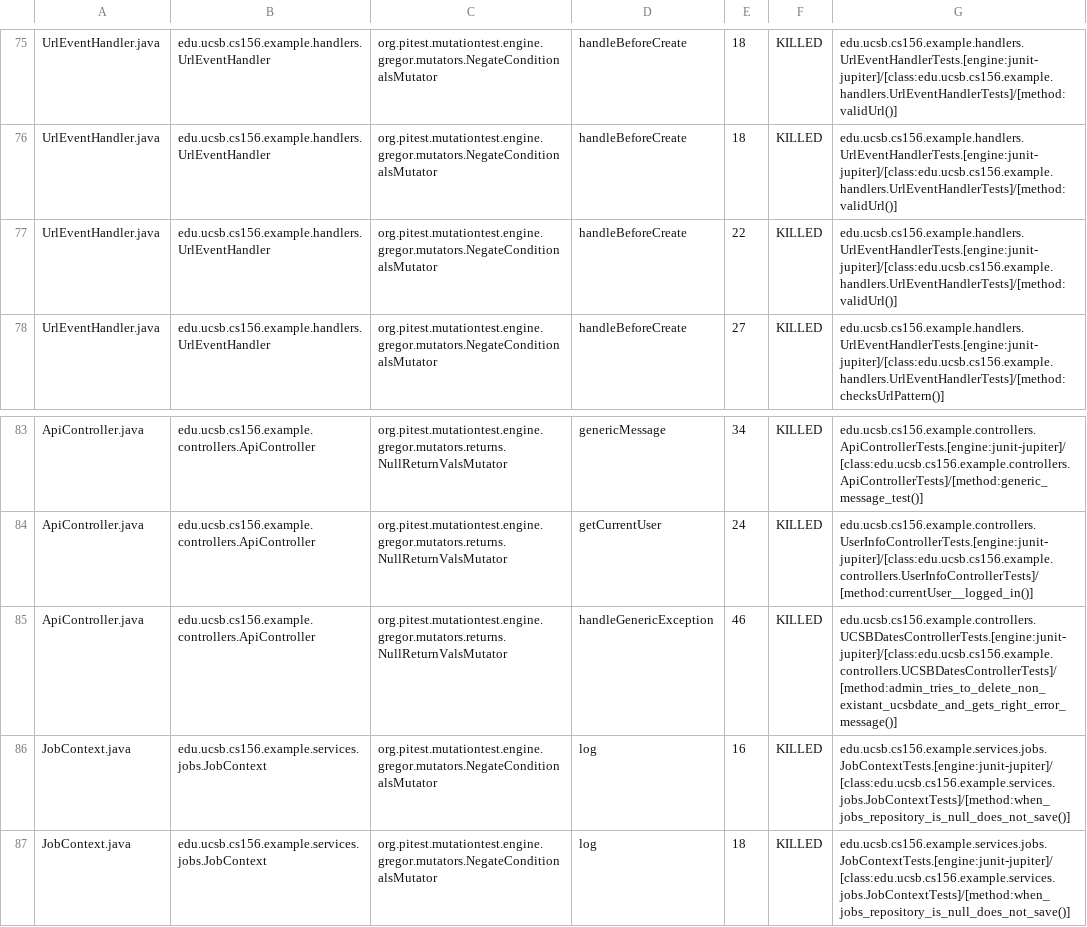
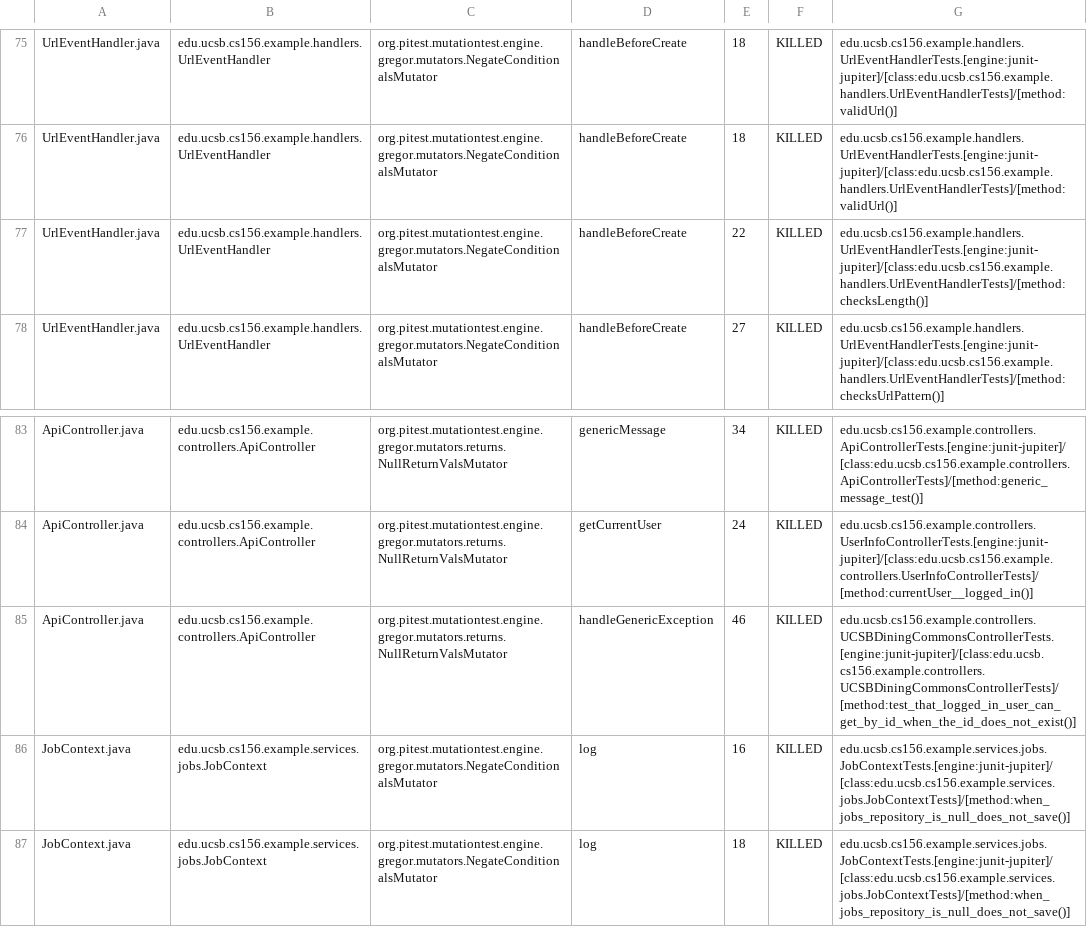
Before and after one commit to ucsb-cs156-f26/team01-f26-06, a CSV file: pitest/mutations.csv, drawn as a sheet; only a part is shown, gaps mark what is left out.

Commit message:
Deploying to gh-pages from @ ucsb-cs156-f26/team01-f26-06@fd6d34617502c227c338d21092707f14fa311d8d 🚀

```diff
--- a/pitest/mutations.csv
+++ b/pitest/mutations.csv
@@ -76,3 +76,3 @@ UrlEventHandler.java,edu.ucsb.cs156.example.handlers.UrlEventHandler,org.pitest.
 UrlEventHandler.java,edu.ucsb.cs156.example.handlers.UrlEventHandler,org.pitest.mutationtest.engine.gregor.mutators.NegateConditionalsMutator,handleBeforeCreate,18,KILLED,edu.ucsb.cs156.example.handlers.UrlEventHandlerTests.[engine:junit-jupiter]/[class:edu.ucsb.cs156.example.handlers.UrlEventHandlerTests]/[method:validUrl()]
-UrlEventHandler.java,edu.ucsb.cs156.example.handlers.UrlEventHandler,org.pitest.mutationtest.engine.gregor.mutators.NegateConditionalsMutator,handleBeforeCreate,22,KILLED,edu.ucsb.cs156.example.handlers.UrlEventHandlerTests.[engine:junit-jupiter]/[class:edu.ucsb.cs156.example.handlers.UrlEventHandlerTests]/[method:validUrl()]
+UrlEventHandler.java,edu.ucsb.cs156.example.handlers.UrlEventHandler,org.pitest.mutationtest.engine.gregor.mutators.NegateConditionalsMutator,handleBeforeCreate,22,KILLED,edu.ucsb.cs156.example.handlers.UrlEventHandlerTests.[engine:junit-jupiter]/[class:edu.ucsb.cs156.example.handlers.UrlEventHandlerTests]/[method:checksLength()]
 UrlEventHandler.java,edu.ucsb.cs156.example.handlers.UrlEventHandler,org.pitest.mutationtest.engine.gregor.mutators.NegateConditionalsMutator,handleBeforeCreate,27,KILLED,edu.ucsb.cs156.example.handlers.UrlEventHandlerTests.[engine:junit-jupiter]/[class:edu.ucsb.cs156.example.handlers.UrlEventHandlerTests]/[method:checksUrlPattern()]
@@ -84,3 +84,3 @@ ApiController.java,edu.ucsb.cs156.example.controllers.ApiController,org.pitest.m
 ApiController.java,edu.ucsb.cs156.example.controllers.ApiController,org.pitest.mutationtest.engine.gregor.mutators.returns.NullReturnValsMutator,getCurrentUser,24,KILLED,edu.ucsb.cs156.example.controllers.UserInfoControllerTests.[engine:junit-jupiter]/[class:edu.ucsb.cs156.example.controllers.UserInfoControllerTests]/[method:currentUser__logged_in()]
-ApiController.java,edu.ucsb.cs156.example.controllers.ApiController,org.pitest.mutationtest.engine.gregor.mutators.returns.NullReturnValsMutator,handleGenericException,46,KILLED,edu.ucsb.cs156.example.controllers.UCSBDatesControllerTests.[engine:junit-jupiter]/[class:edu.ucsb.cs156.example.controllers.UCSBDatesControllerTests]/[method:admin_tries_to_delete_non_existant_ucsbdate_and_gets_right_error_message()]
+ApiController.java,edu.ucsb.cs156.example.controllers.ApiController,org.pitest.mutationtest.engine.gregor.mutators.returns.NullReturnValsMutator,handleGenericException,46,KILLED,edu.ucsb.cs156.example.controllers.UCSBDiningCommonsControllerTests.[engine:junit-jupiter]/[class:edu.ucsb.cs156.example.controllers.UCSBDiningCommonsControllerTests]/[method:test_that_logged_in_user_can_get_by_id_when_the_id_does_not_exist()]
 JobContext.java,edu.ucsb.cs156.example.services.jobs.JobContext,org.pitest.mutationtest.engine.gregor.mutators.NegateConditionalsMutator,log,16,KILLED,edu.ucsb.cs156.example.services.jobs.JobContextTests.[engine:junit-jupiter]/[class:edu.ucsb.cs156.example.services.jobs.JobContextTests]/[method:when_jobs_repository_is_null_does_not_save()]
```
Also changed, not shown: 17 other files.
